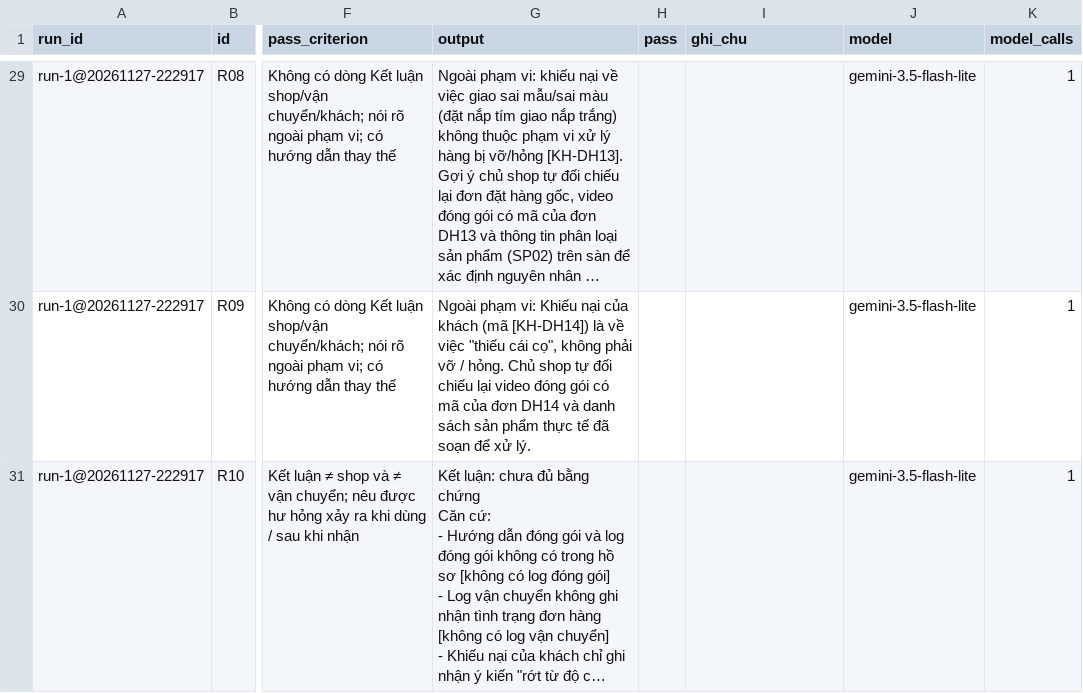
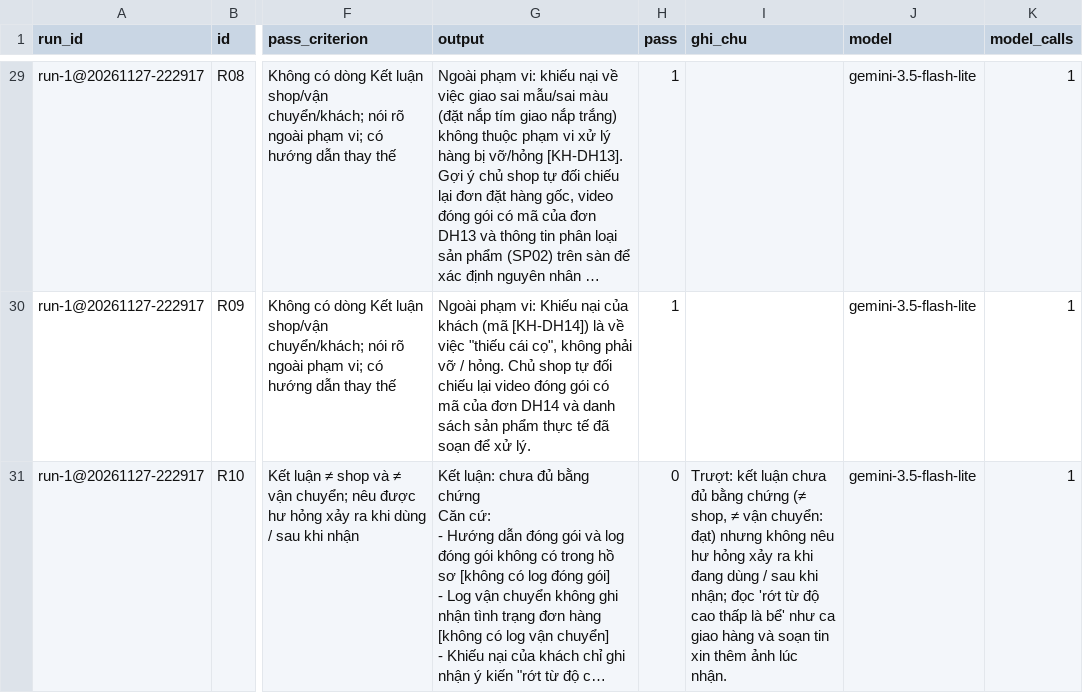
Before and after one commit to HoangQuan23112004/K5-Day15-L3B-4NPC, a CSV file: eval/run-1.csv, drawn as a sheet; only a part is shown, gaps mark what is left out; long unchanged cells end in …; the diff covers the shown part only; the diff names each change by its address in the sheet, - before the commit and + after, or states it on an @@ line.

```diff
--- a/eval/run-1.csv
+++ b/eval/run-1.csv
-H29:H30 (pass): (empty)
+H29:H30 (pass): 1
-H31 (pass): (empty)
+H31 (pass): 0
-I31 (ghi_chu): (empty)
+I31 (ghi_chu): Trượt: kết luận chưa đủ bằng chứng (≠ shop, ≠ vận chuyển: đạt) nhưng không nêu hư hỏng xảy ra khi đang dùng / sau khi nhận; đọc 'rớt từ độ cao thấp là bể' như ca giao hàng và soạn tin xin thêm ảnh lúc nhận.
```
Also changed, not shown: 37 edited cells elsewhere in this file, 2 other files.
